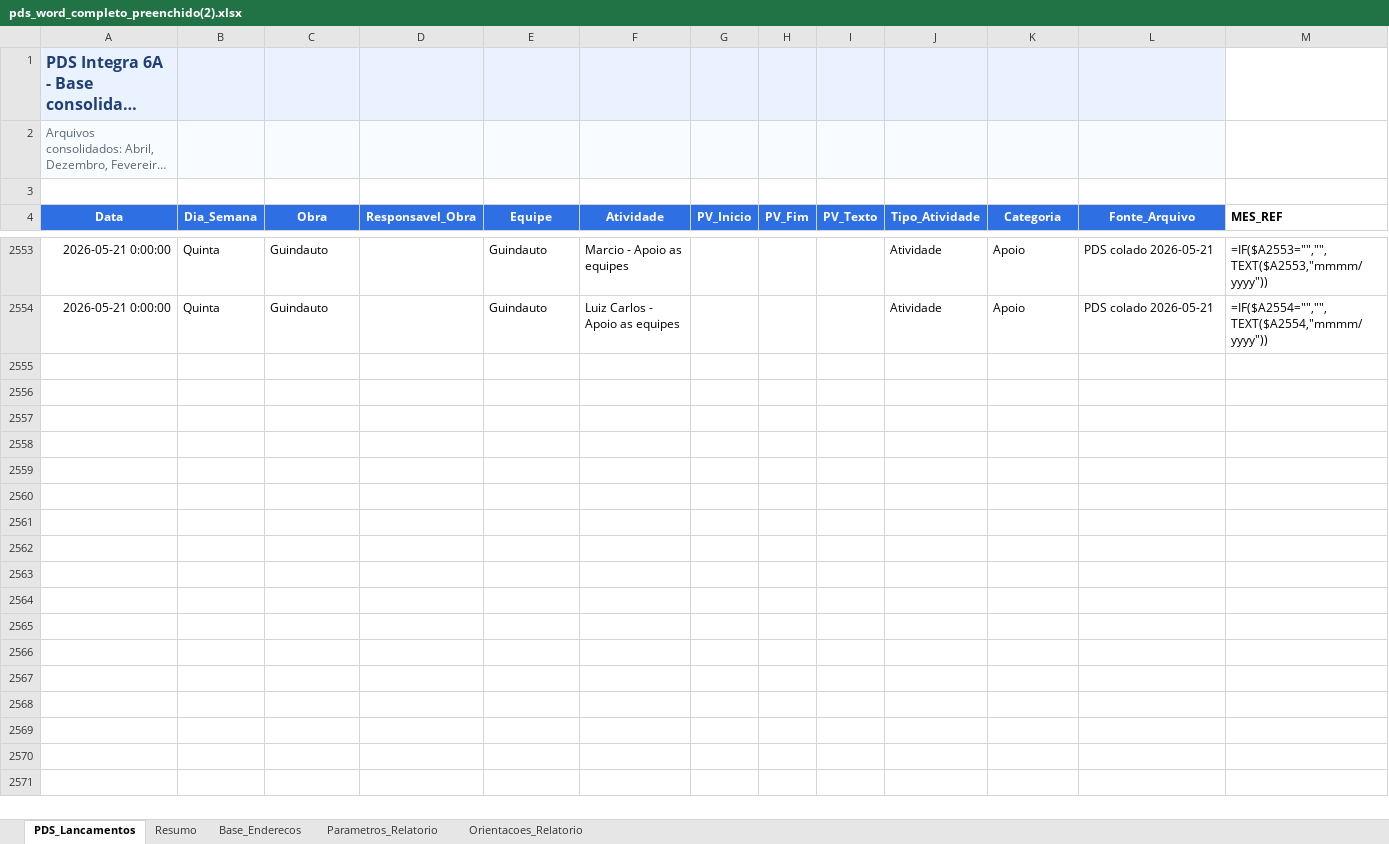
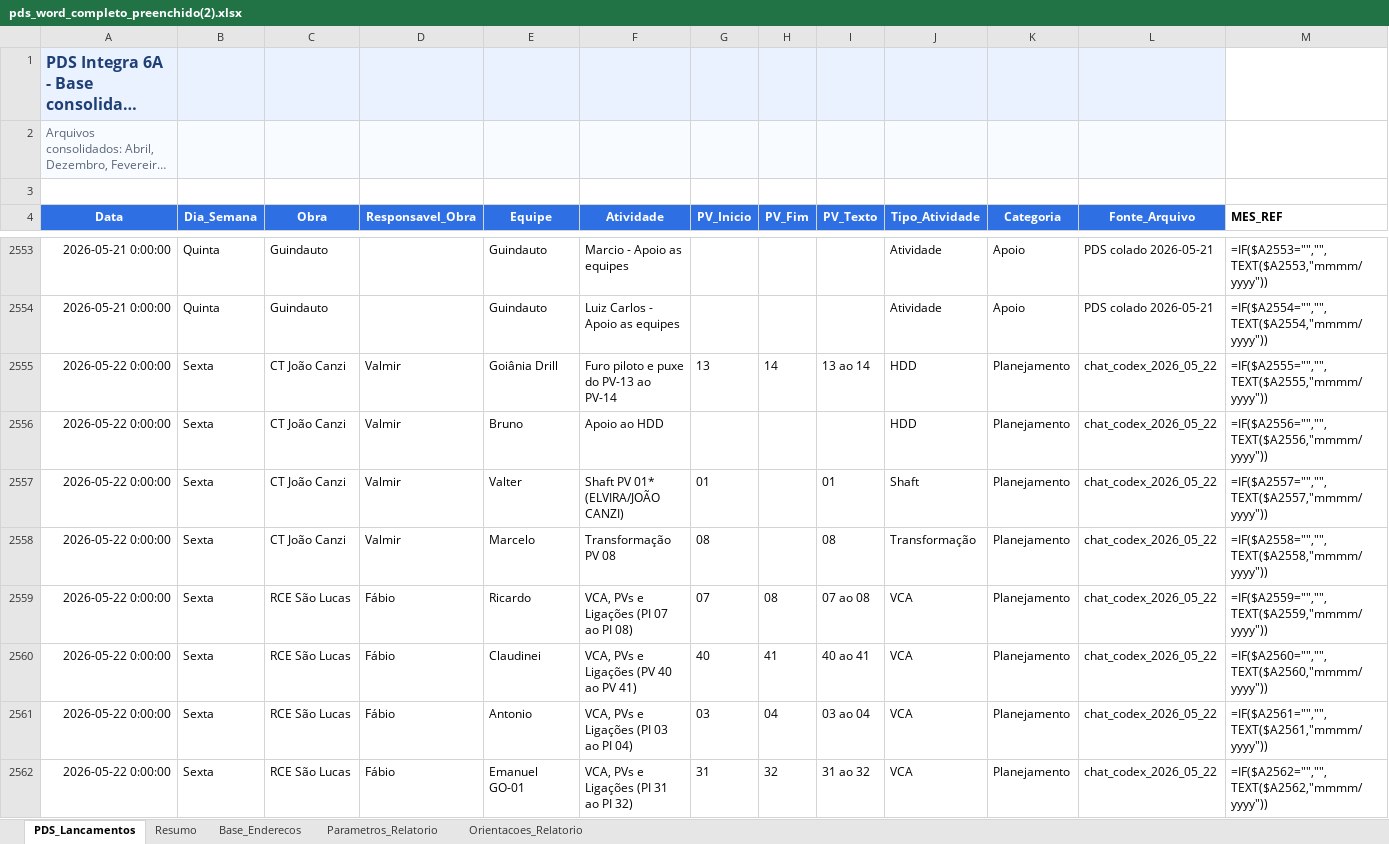
Before and after one commit to integra6a-star/dashboard-obras, an Excel workbook: docs/pds_word_completo_preenchido(2).xlsx, sheet PDS_Lancamentos, drawn as a sheet; only a part is shown, gaps mark what is left out; long unchanged cells end in …; values as stored, in another font and other column widths than the file's, no borders; formulas without a stored value are shown as written; rows hold the shown columns only; the diff covers the shown part only; the diff names each change by its address in the sheet, - before the commit and + after, or states it on an @@ line.

```diff
--- a/docs/pds_word_completo_preenchido(2).xlsx (sheet PDS_Lancamentos)
+++ b/docs/pds_word_completo_preenchido(2).xlsx (sheet PDS_Lancamentos)
+row 2555: 2026-05-22 0:00:00 | Sexta | CT João Canzi | Valmir | Goiânia Drill | Furo piloto e puxe do PV-13 ao PV-14 | 13 | 14 | 13 ao 14 | HDD | Planejamento | chat_codex_2026_05_22 | =IF($A2555="","",TEXT($A2555,"mmmm/yyyy"))
+row 2556: 2026-05-22 0:00:00 | Sexta | CT João Canzi | Valmir | Bruno | Apoio ao HDD |  |  |  | HDD | Planejamento | chat_codex_2026_05_22 | =IF($A2556="","",TEXT($A2556,"mmmm/yyyy"))
+row 2557: 2026-05-22 0:00:00 | Sexta | CT João Canzi | Valmir | Valter | Shaft PV 01* (ELVIRA/JOÃO CANZI) | 01 |  | 01 | Shaft | Planejamento | chat_codex_2026_05_22 | =IF($A2557="","",TEXT($A2557,"mmmm/yyyy"))
+row 2558: 2026-05-22 0:00:00 | Sexta | CT João Canzi | Valmir | Marcelo | Transformação PV 08 | 08 |  | 08 | Transformação | Planejamento | chat_codex_2026_05_22 | =IF($A2558="","",TEXT($A2558,"mmmm/yyyy"))
+row 2559: 2026-05-22 0:00:00 | Sexta | RCE São Lucas | Fábio | Ricardo | VCA, PVs e Ligações (PI 07 ao PI 08) | 07 | 08 | 07 ao 08 | VCA | Planejamento | chat_codex_2026_05_22 | =IF($A2559="","",TEXT($A2559,"mmmm/yyyy"))
+row 2560: 2026-05-22 0:00:00 | Sexta | RCE São Lucas | Fábio | Claudinei | VCA, PVs e Ligações (PV 40 ao PV 41) | 40 | 41 | 40 ao 41 | VCA | Planejamento | chat_codex_2026_05_22 | =IF($A2560="","",TEXT($A2560,"mmmm/yyyy"))
+row 2561: 2026-05-22 0:00:00 | Sexta | RCE São Lucas | Fábio | Antonio | VCA, PVs e Ligações (PI 03 ao PI 04) | 03 | 04 | 03 ao 04 | VCA | Planejamento | chat_codex_2026_05_22 | =IF($A2561="","",TEXT($A2561,"mmmm/yyyy"))
+row 2562: 2026-05-22 0:00:00 | Sexta | RCE São Lucas | Fábio | Emanuel GO-01 | VCA, PVs e Ligações (PI 31 ao PI 32) | 31 | 32 | 31 ao 32 | VCA | Planejamento | chat_codex_2026_05_22 | =IF($A2562="","",TEXT($A2562,"mmmm/yyyy"))
```
Also changed, not shown: 15 added rows elsewhere in this sheet, BASE_DASH_EXTENSAO_POWERBI.xlsx, EAP_PRODUCAO.xlsx, 36 other files.
